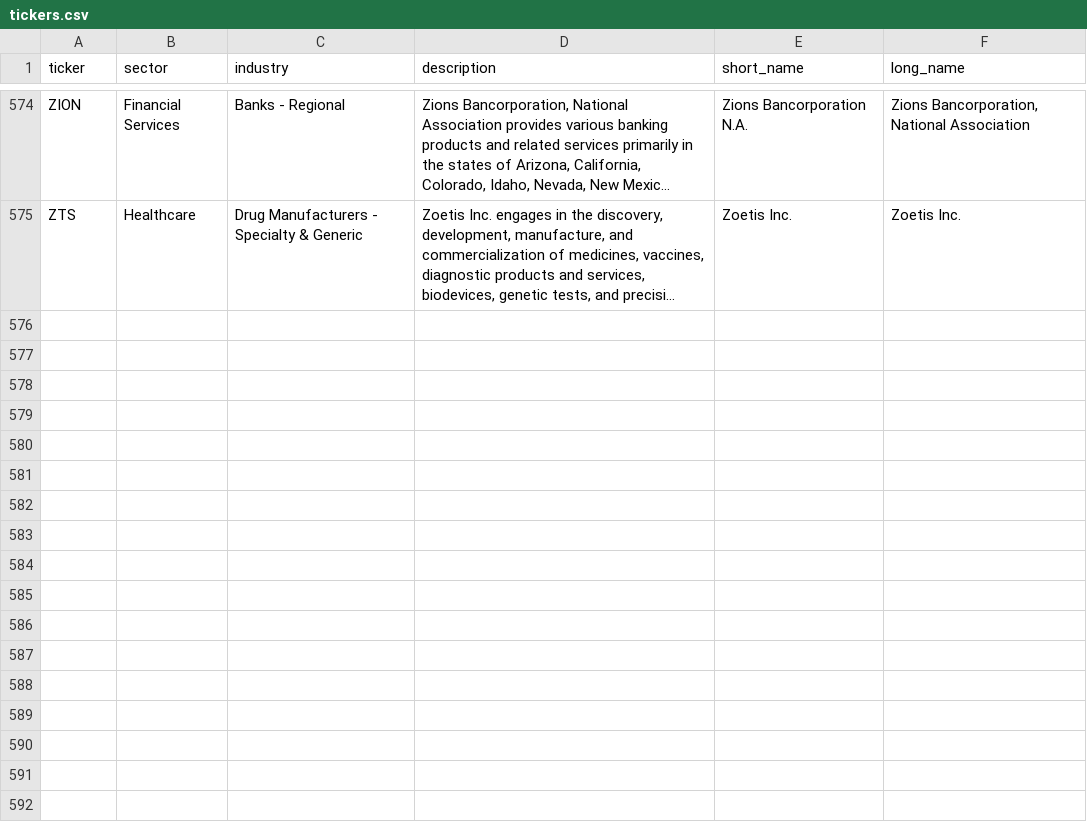
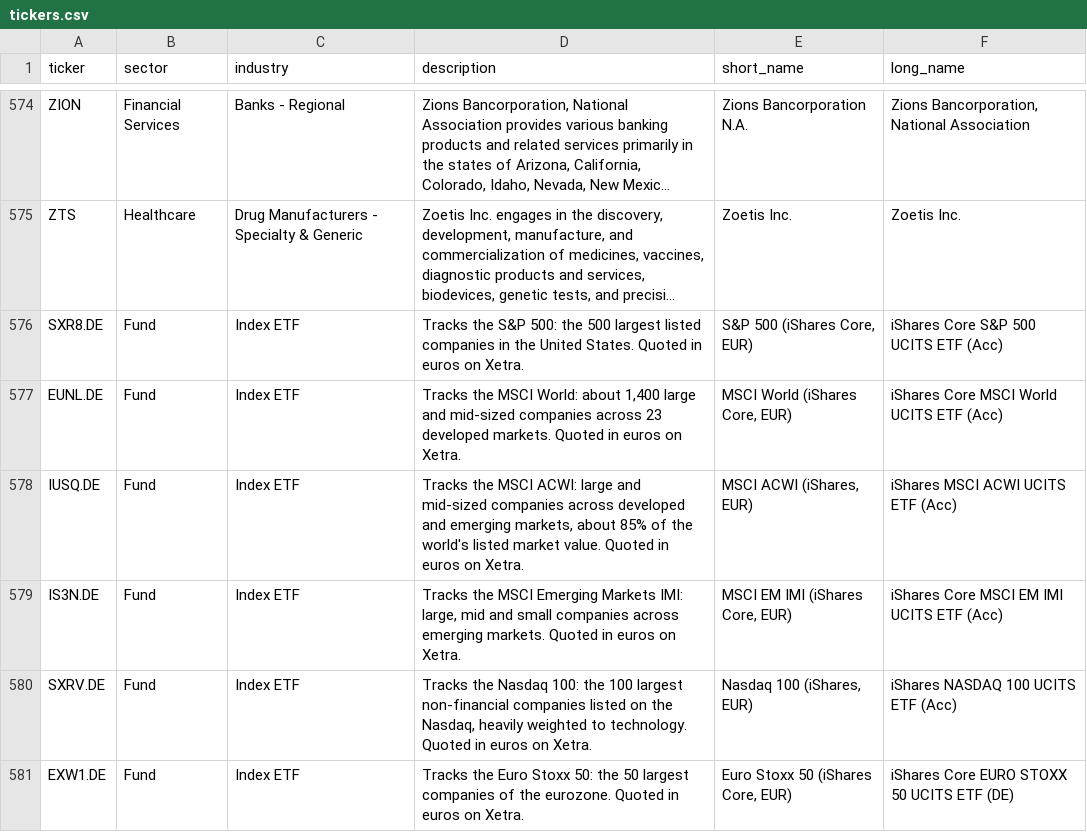
Before and after one commit to ivanlado/stock-alerts, a CSV file: data/tickers.csv, drawn as a sheet; only a part is shown, gaps mark what is left out; long unchanged cells end in …; the diff names each change by its address in the sheet, - before the commit and + after, or states it on an @@ line.

Commit message:
feat(funds): watch index ETFs for price drops
- data/funds.json lists six UCITS ETFs quoted in EUR (S&P 500, MSCI
  World, MSCI ACWI, MSCI EM IMI, Nasdaq 100, Euro Stoxx 50)
- Funds skip the screener and the analyst rule and only go through the
  price rule, with the same thresholds as companies
- Fetch each fund's TER, top ten holdings and sector weights every run
- Add scripts/fund_countries.py, a manual script that reads the country
  split from justETF into data/fund_countries.json
- Export funds in companies.json with asset_type and their composition,
  and export the new price windows

```diff
--- a/data/tickers.csv
+++ b/data/tickers.csv
+row 576: SXR8.DE | Fund | Index ETF | Tracks the S&P 500: the 500 largest listed companies in the United States. Quoted in euros on Xetra. | S&P 500 (iShares Core, EUR) | iShares Core S&P 500 UCITS ETF (Acc)
+row 577: EUNL.DE | Fund | Index ETF | Tracks the MSCI World: about 1,400 large and mid-sized companies across 23 developed markets. Quoted in euros on Xetra. | MSCI World (iShares Core, EUR) | iShares Core MSCI World UCITS ETF (Acc)
+row 578: IUSQ.DE | Fund | Index ETF | Tracks the MSCI ACWI: large and mid-sized companies across developed and emerging markets, about 85% of the world's listed market value. Quoted in euros on Xetra. | MSCI ACWI (iShares, EUR) | iShares MSCI ACWI UCITS ETF (Acc)
+row 579: IS3N.DE | Fund | Index ETF | Tracks the MSCI Emerging Markets IMI: large, mid and small companies across emerging markets. Quoted in euros on Xetra. | MSCI EM IMI (iShares Core, EUR) | iShares Core MSCI EM IMI UCITS ETF (Acc)
+row 580: SXRV.DE | Fund | Index ETF | Tracks the Nasdaq 100: the 100 largest non-financial companies listed on the Nasdaq, heavily weighted to technology. Quoted in euros on Xetra. | Nasdaq 100 (iShares, EUR) | iShares NASDAQ 100 UCITS ETF (Acc)
+row 581: EXW1.DE | Fund | Index ETF | Tracks the Euro Stoxx 50: the 50 largest companies of the eurozone. Quoted in euros on Xetra. | Euro Stoxx 50 (iShares Core, EUR) | iShares Core EURO STOXX 50 UCITS ETF (DE)
```
Also changed, not shown: 8 other files.
